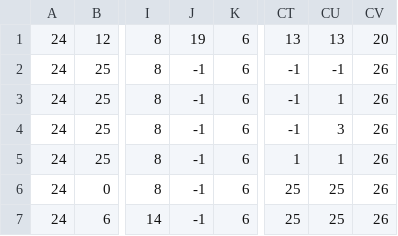
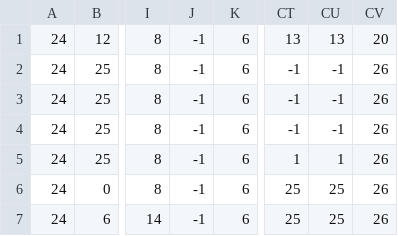
Before and after one commit to vquint23/monkey_business, a CSV file: Firebase/src/assets/TileMaps/city1.csv, drawn as a sheet; only a part is shown, gaps mark what is left out; the diff names each change by its address in the sheet, - before the commit and + after, or states it on an @@ line.

```diff
--- a/Firebase/src/assets/TileMaps/city1.csv
+++ b/Firebase/src/assets/TileMaps/city1.csv
-J1: 19
+J1: -1
-CU3: 1
+CU3: -1
-CU4: 3
+CU4: -1
```
Also changed, not shown: 3 other files.
